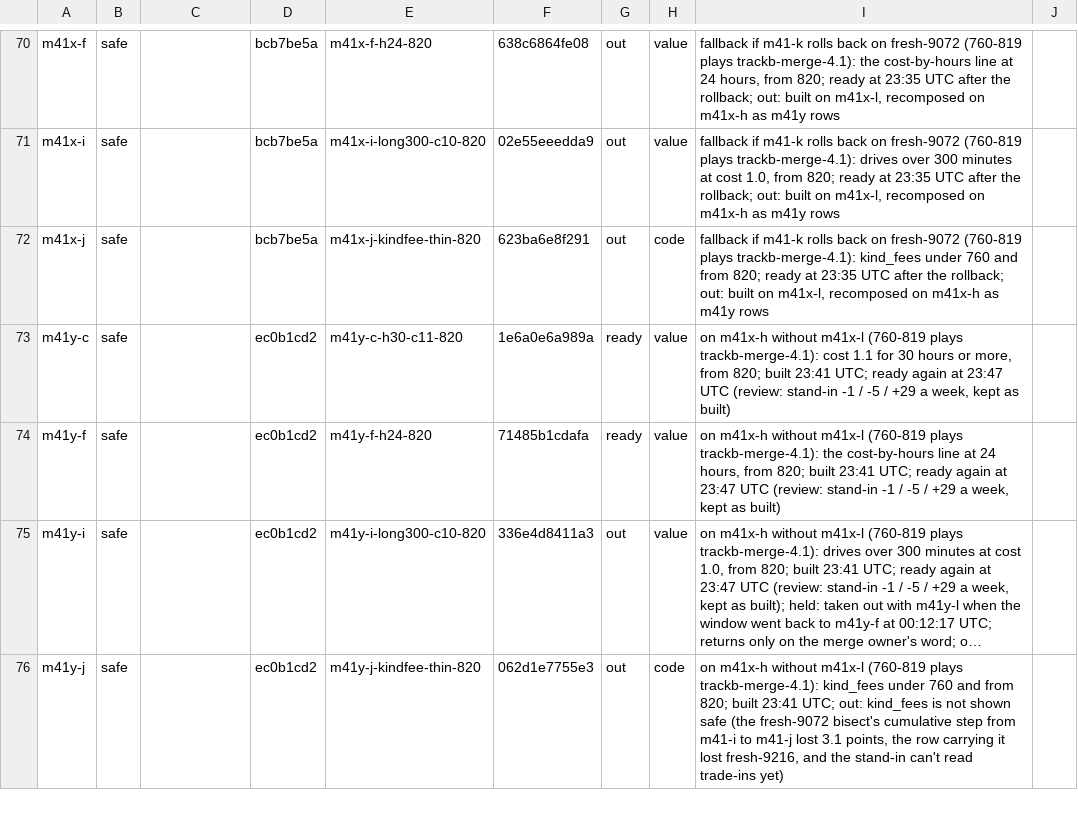
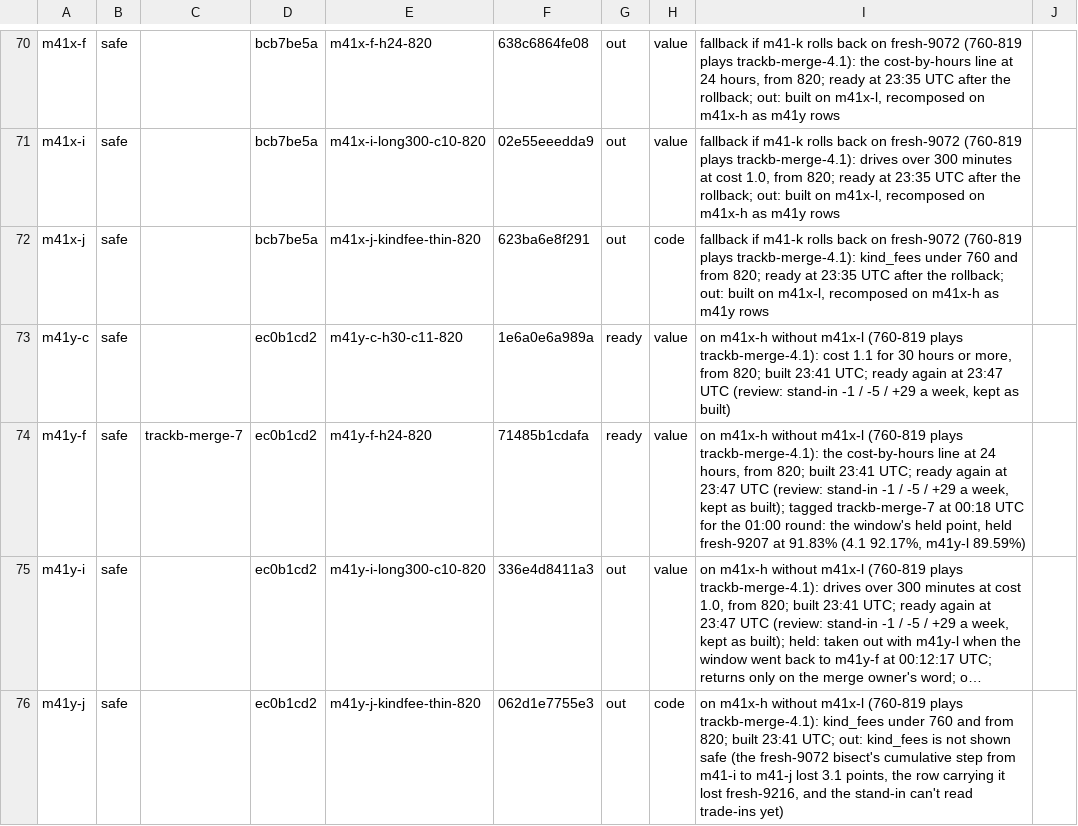
Before and after one commit to KatalystSoftware/junction-2026, a TSV file: spread/scratch/bases.tsv, drawn as a sheet; only a part is shown, gaps mark what is left out; long unchanged cells end in …; the diff names each change by its address in the sheet, - before the commit and + after, or states it on an @@ line.

Commit message:
chore(spread): bases.tsv: trackb-merge-7 on m41y-f
m41y-f (71485b1cdafa at a75ad7cf) is the window's held point and held fresh-9207 at 91.83% (4.1 at
92.17%), so it is the 01:00 round's tag.

Amp-Thread-ID: (a team document)
Co-authored-by: Kalle Ahlström <kalle.ahlstrom@iki.fi>

```diff
--- a/spread/scratch/bases.tsv
+++ b/spread/scratch/bases.tsv
-C74: (empty)
+C74: trackb-merge-7
-I74: …kept as built)
+I74: …kept as built); tagged trackb-merge-7 at 00:18 UTC for the 01:00 round: the window's held point, held fresh-9207 at 91.83% (4.1 92.17%, m41y-l 89.59%)
```
